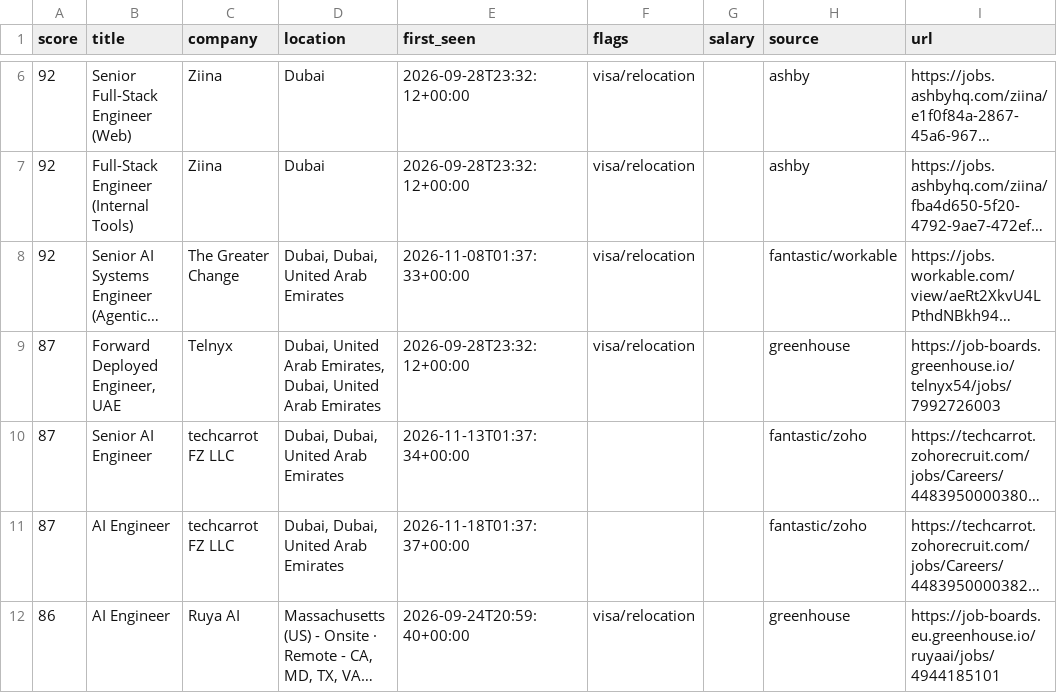
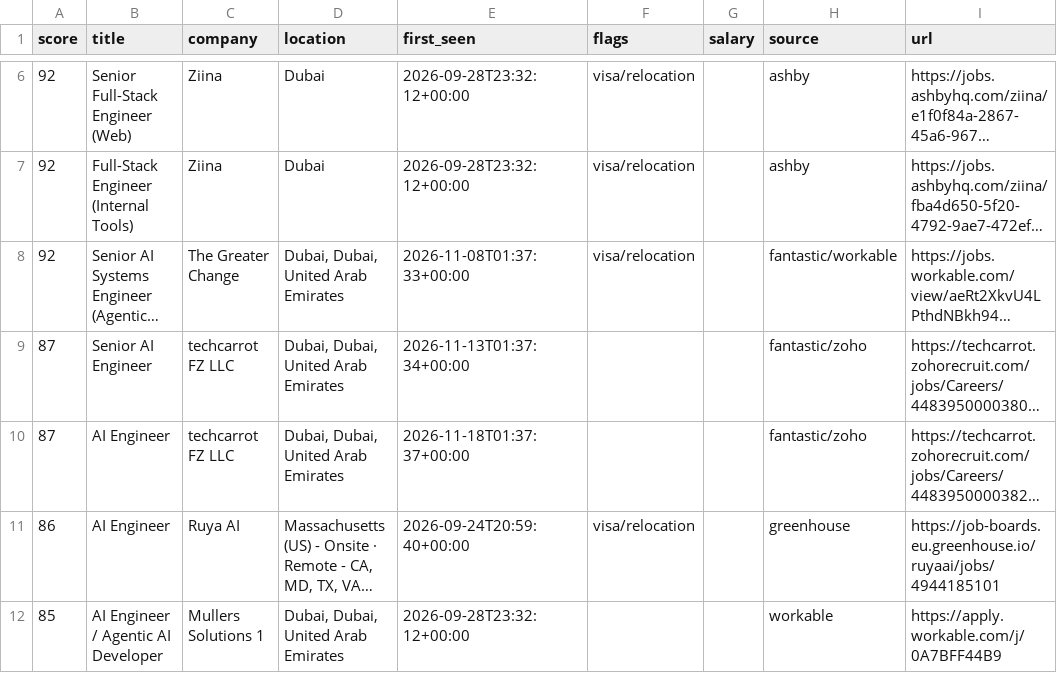
Before and after one commit to hafiz-hilalhumaid/uae-job-radar, a CSV file: data/matches.csv, drawn as a sheet; only a part is shown, gaps mark what is left out; the shorter side is filled out with more unchanged rows; long unchanged cells end in …; the diff names each change by its address in the sheet, - before the commit and + after, or states it on an @@ line.

```diff
--- a/data/matches.csv
+++ b/data/matches.csv
-row 9: 87 | Forward Deployed Engineer, UAE | Telnyx | Dubai, United Arab Emirates, Dubai, United Arab Emirates | 2026-09-28T23:32:12+00:00 | visa/relocation |  | greenhouse | https://job-boards.greenhouse.io/telnyx54/jobs/7992726003
```
Also changed, not shown: 4 other files.
